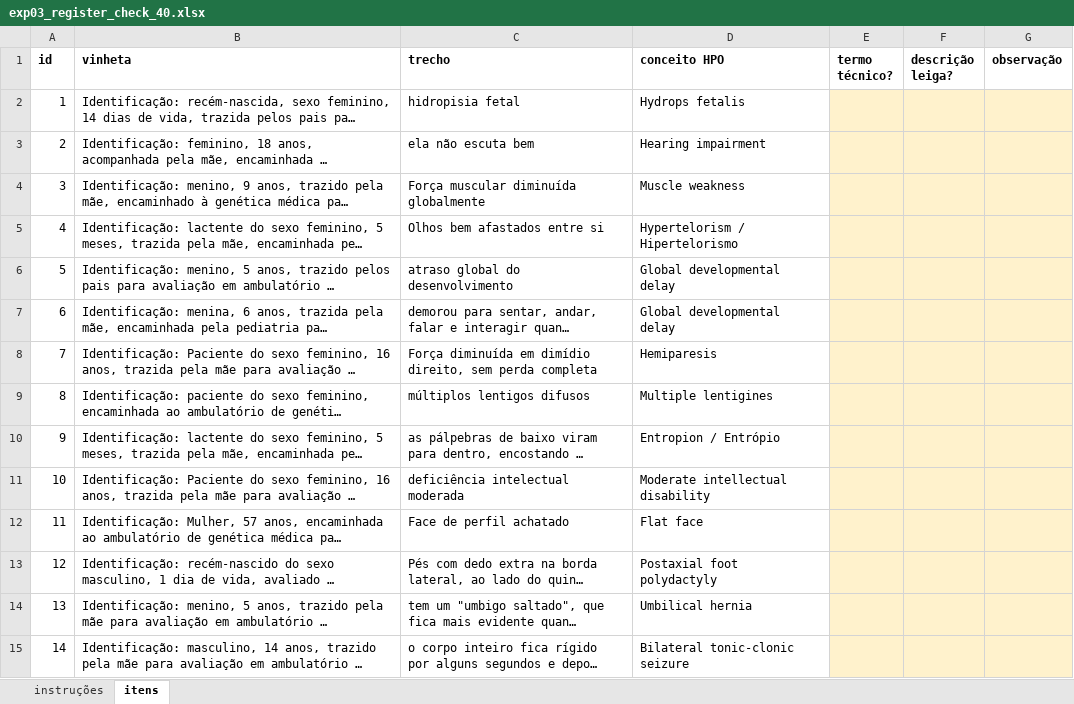
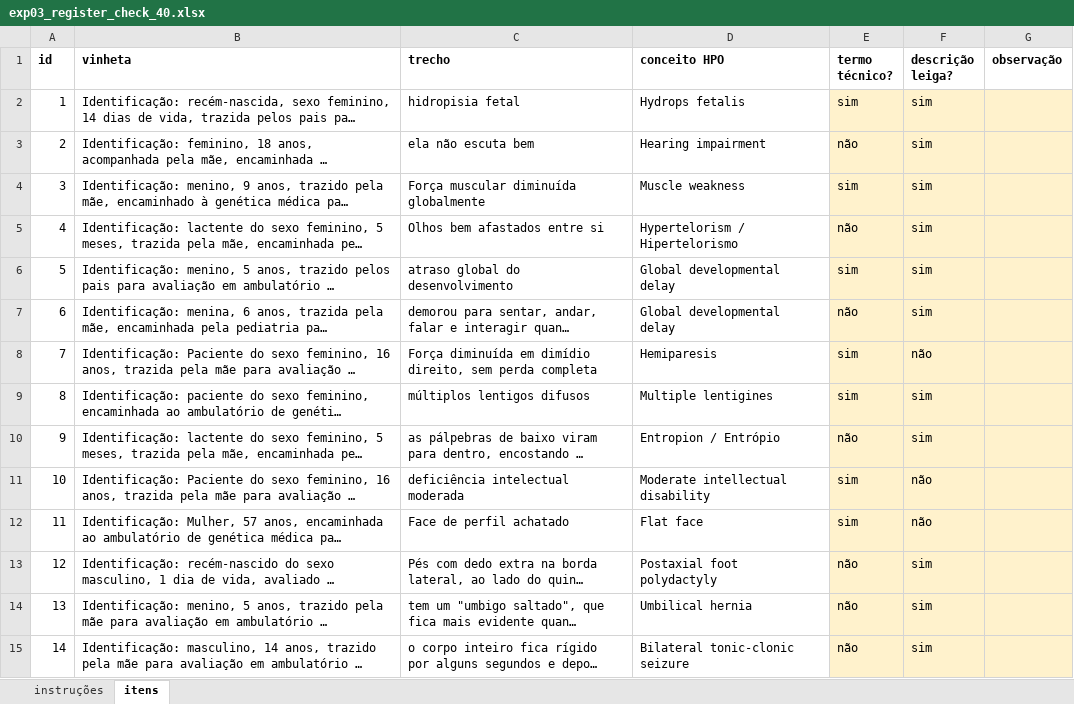
Before and after one commit to rondinellewalitte/fenotipo-br, an Excel workbook: reports/review/exp03_register_check_40.xlsx, sheet itens, drawn as a sheet; only a part is shown; long unchanged cells end in …; values as stored, in another font and other column widths than the file's, no borders; the diff covers the shown part only; the diff names each change by its address in the sheet, - before the commit and + after, or states it on an @@ line.

```diff
--- a/reports/review/exp03_register_check_40.xlsx (sheet itens)
+++ b/reports/review/exp03_register_check_40.xlsx (sheet itens)
-E2 (termo técnico?): (empty)
+E2 (termo técnico?): sim
-F2:F7 (descrição leiga?): (empty)
+F2:F7 (descrição leiga?): sim
-E3 (termo técnico?): (empty)
+E3 (termo técnico?): não
-E4 (termo técnico?): (empty)
+E4 (termo técnico?): sim
-E5 (termo técnico?): (empty)
+E5 (termo técnico?): não
-E6 (termo técnico?): (empty)
+E6 (termo técnico?): sim
-E7 (termo técnico?): (empty)
+E7 (termo técnico?): não
-E8:E9 (termo técnico?): (empty)
+E8:E9 (termo técnico?): sim
-F8 (descrição leiga?): (empty)
+F8 (descrição leiga?): não
-F9:F10 (descrição leiga?): (empty)
+F9:F10 (descrição leiga?): sim
-E10 (termo técnico?): (empty)
+E10 (termo técnico?): não
-E11:E12 (termo técnico?): (empty)
+E11:E12 (termo técnico?): sim
-F11:F12 (descrição leiga?): (empty)
+F11:F12 (descrição leiga?): não
-E13:E15 (termo técnico?): (empty)
+E13:E15 (termo técnico?): não
-F13:F15 (descrição leiga?): (empty)
+F13:F15 (descrição leiga?): sim
```
Also changed, not shown: 52 edited cells elsewhere in this sheet, 2 other files.
